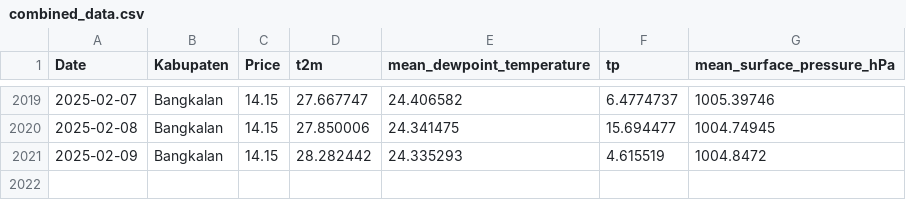
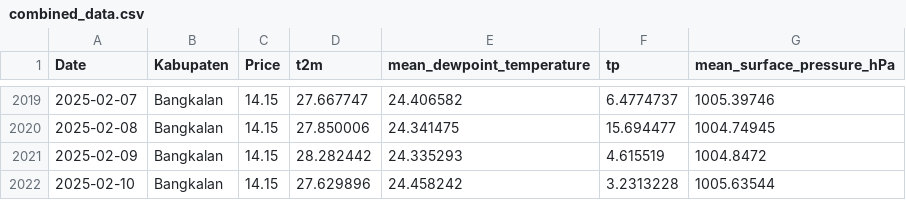
Before and after one commit to tiarh/prediksi1, a CSV file: pages/dataset/combined_data.csv, drawn as a sheet; only a part is shown, gaps mark what is left out.

Commit message:
Update combined_data.csv otomatis pada Fri Feb 21 18:47:32 WIB 2025

```diff
--- a/pages/dataset/combined_data.csv
+++ b/pages/dataset/combined_data.csv
@@ -2021 +2021,2 @@ Date,Kabupaten,Price,t2m,mean_dewpoint_temperature,tp,mean_surface_pressure_hPa
 2025-02-09,Bangkalan,14.15,28.282442,24.335293,4.615519,1004.8472
+2025-02-10,Bangkalan,14.15,27.629896,24.458242,3.2313228,1005.63544
```
